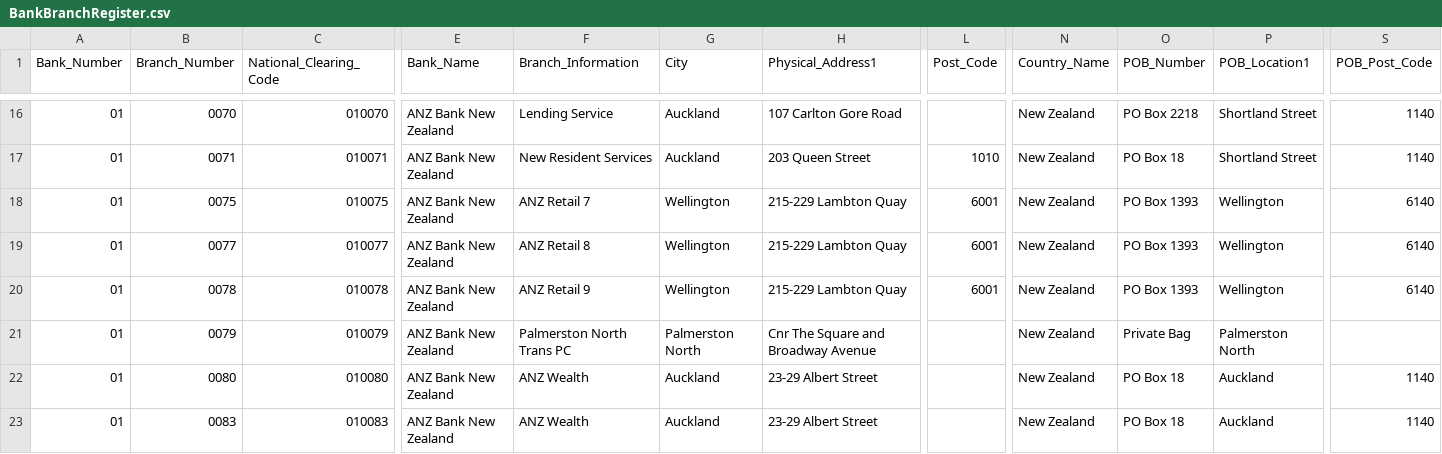
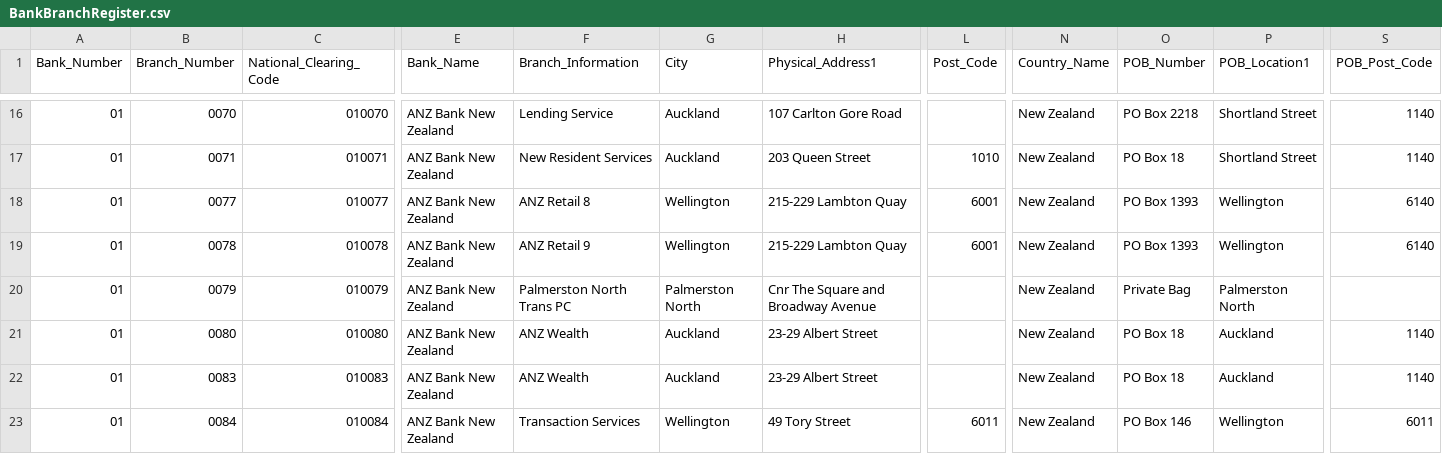
Before and after one commit to CorbanSurtees/Banking-data-fetch-bot, a CSV file: 3/sql/BankBranchRegister.csv, drawn as a sheet; only a part is shown, gaps mark what is left out; the shorter side is filled out with more unchanged rows; rows hold the shown columns only; the diff names each change by its address in the sheet, - before the commit and + after, or states it on an @@ line.

```diff
--- a/3/sql/BankBranchRegister.csv
+++ b/3/sql/BankBranchRegister.csv
-row 18: 01 | 0075 | 010075 | ANZ Bank New Zealand | ANZ Retail 7 | Wellington | 215-229 Lambton Quay | 6001 | New Zealand | PO Box 1393 | Wellington | 6140
```
